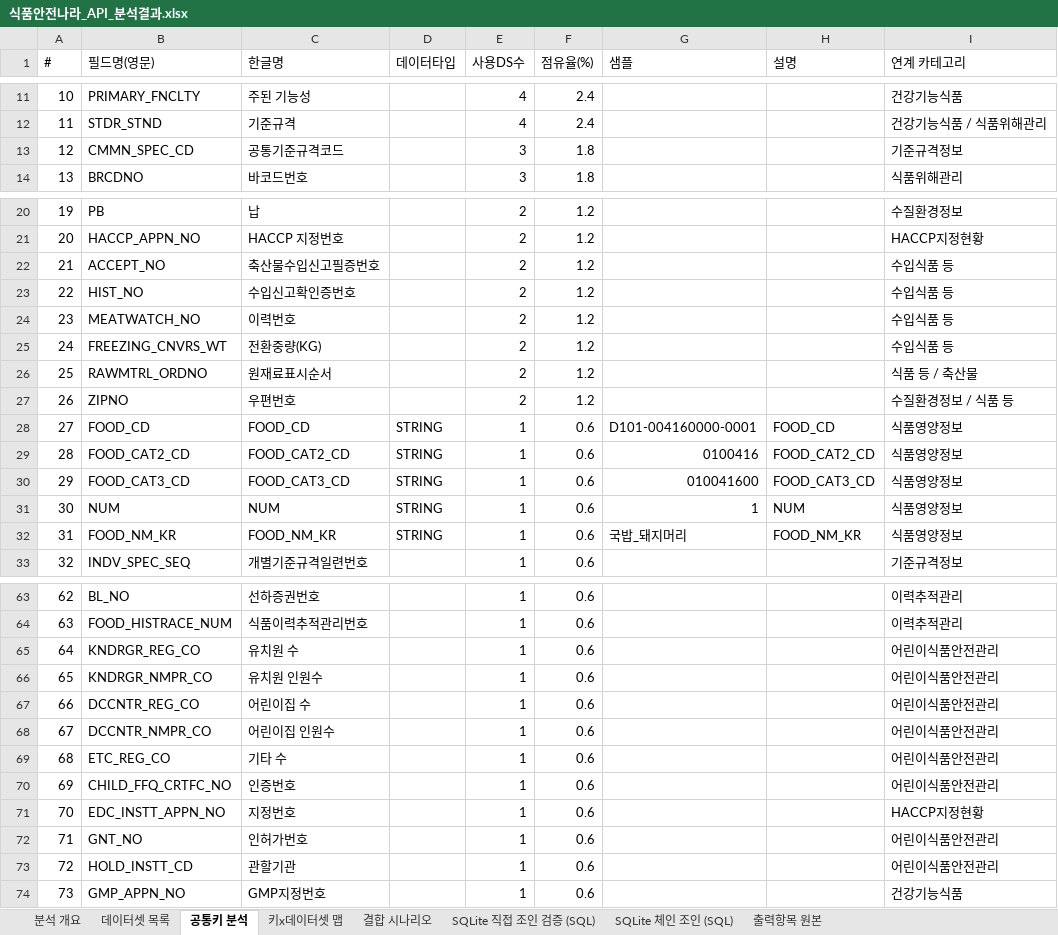
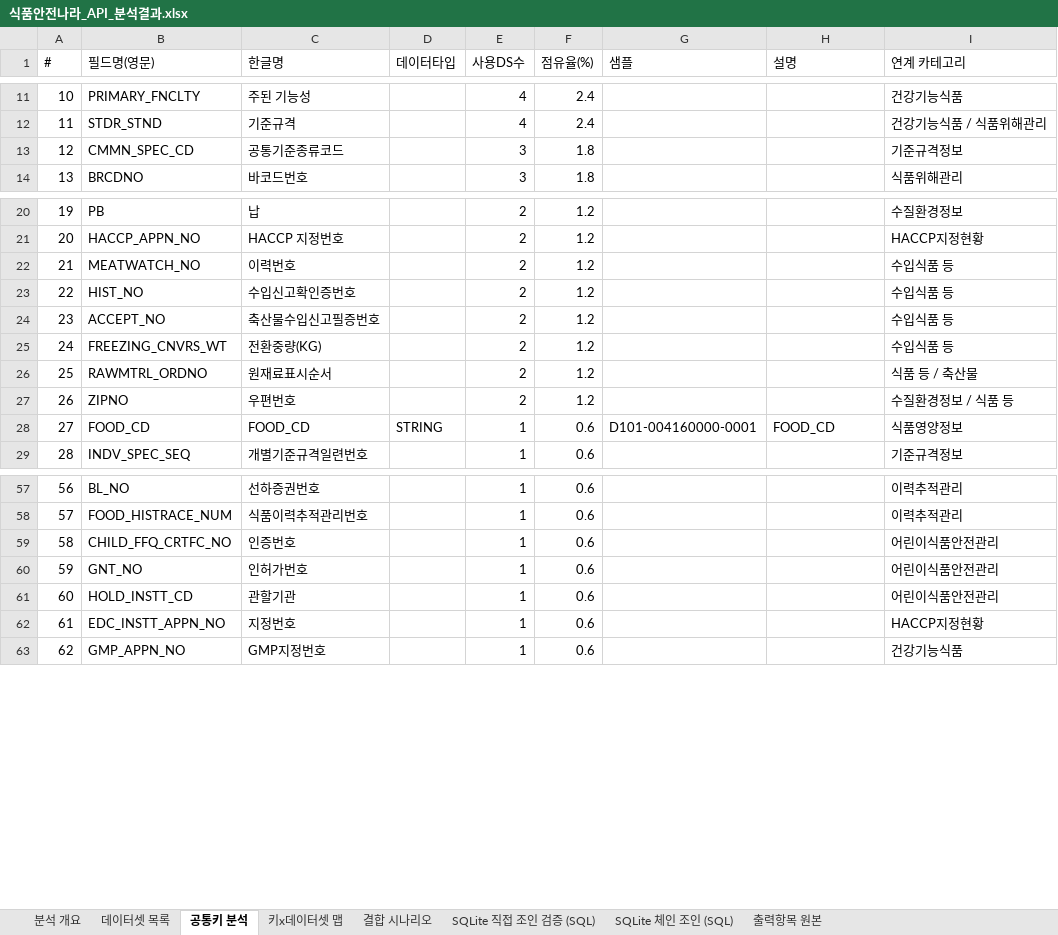
Before and after one commit to artiordex/food-safety, an Excel workbook: 식품안전나라_API_분석결과.xlsx, sheet 공통키 분석, drawn as a sheet; only a part is shown, gaps mark what is left out; values as stored, in another font and other column widths than the file's, no cell formats; removed rows and columns are numbered as before the commit, all else as after; the diff covers the shown part only; the diff names each change by its address in the sheet, - before the commit and + after, or states it on an @@ line.

```diff
--- a/식품안전나라_API_분석결과.xlsx (sheet 공통키 분석)
+++ b/식품안전나라_API_분석결과.xlsx (sheet 공통키 분석)
-C13 (한글명): 공통기준규격코드
+C13 (한글명): 공통기준종류코드
@@ row 24 moved to row 22: 21 @@
@@ column A (#) renumbered between rows 24 and 76 @@
-row 29: 28 | FOOD_CAT2_CD | FOOD_CAT2_CD | STRING | 1 | 0.6 | 0100416 | FOOD_CAT2_CD | 식품영양정보
-row 30: 29 | FOOD_CAT3_CD | FOOD_CAT3_CD | STRING | 1 | 0.6 | 010041600 | FOOD_CAT3_CD | 식품영양정보
-row 31: 30 | NUM | NUM | STRING | 1 | 0.6 | 1 | NUM | 식품영양정보
-row 32: 31 | FOOD_NM_KR | FOOD_NM_KR | STRING | 1 | 0.6 | 국밥_돼지머리 | FOOD_NM_KR | 식품영양정보
-row 65: 64 | KNDRGR_REG_CO | 유치원 수 |  | 1 | 0.6 |  |  | 어린이식품안전관리
-row 66: 65 | KNDRGR_NMPR_CO | 유치원 인원수 |  | 1 | 0.6 |  |  | 어린이식품안전관리
-row 67: 66 | DCCNTR_REG_CO | 어린이집 수 |  | 1 | 0.6 |  |  | 어린이식품안전관리
-row 68: 67 | DCCNTR_NMPR_CO | 어린이집 인원수 |  | 1 | 0.6 |  |  | 어린이식품안전관리
-row 69: 68 | ETC_REG_CO | 기타 수 |  | 1 | 0.6 |  |  | 어린이식품안전관리
@@ row 71 moved to row 62: 61 @@
```
Also changed, not shown: 5 moved rows elsewhere in this sheet, sheet SQLite 체인 조인 (SQL), sheet 출력항목 원본, sheet 결합 시나리오, sheet 데이터셋 목록, sheet 키x데이터셋 맵, sheet SQLite 직접 조인 검증 (SQL), 1 more sheet, cell formats, 25 other files.
